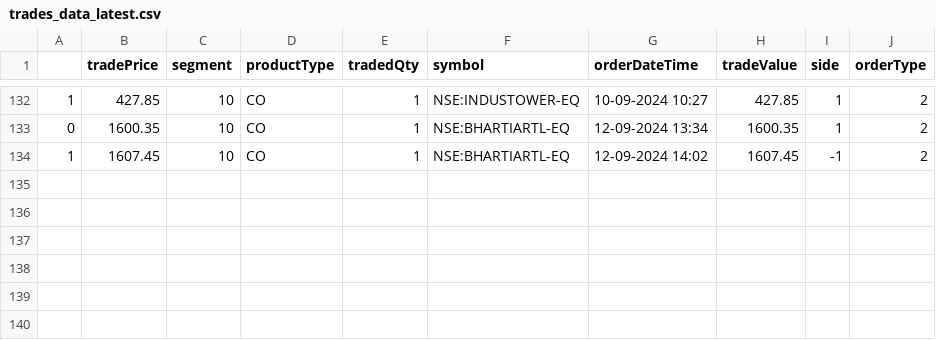
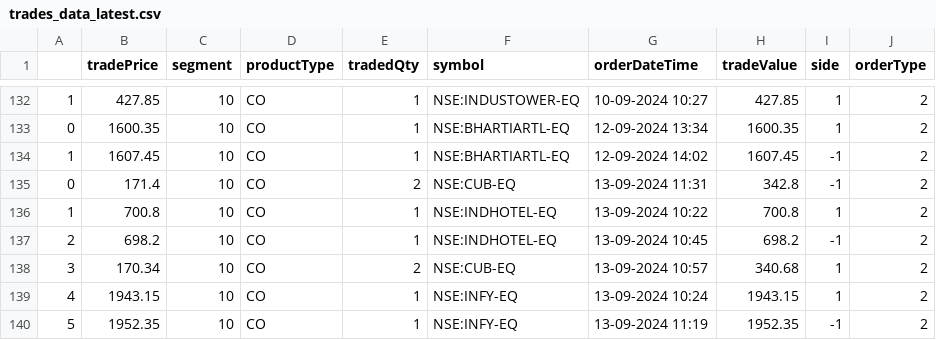
Before and after one commit to naveenkonam1985/trademetriks, a CSV file: data/trades_data_latest.csv, drawn as a sheet; only a part is shown, gaps mark what is left out.

Commit message:
Added latest data
Added latest data

```diff
--- a/data/trades_data_latest.csv
+++ b/data/trades_data_latest.csv
@@ -134 +134,7 @@
 1,1607.45,10,CO,1,NSE:BHARTIARTL-EQ,12-09-2024 14:02,1607.45,-1,2
+0,171.4,10,CO,2,NSE:CUB-EQ,13-09-2024 11:31,342.8,-1,2
+1,700.8,10,CO,1,NSE:INDHOTEL-EQ,13-09-2024 10:22,700.8,1,2
+2,698.2,10,CO,1,NSE:INDHOTEL-EQ,13-09-2024 10:45,698.2,-1,2
+3,170.34,10,CO,2,NSE:CUB-EQ,13-09-2024 10:57,340.68,1,2
+4,1943.15,10,CO,1,NSE:INFY-EQ,13-09-2024 10:24,1943.15,1,2
+5,1952.35,10,CO,1,NSE:INFY-EQ,13-09-2024 11:19,1952.35,-1,2
```
